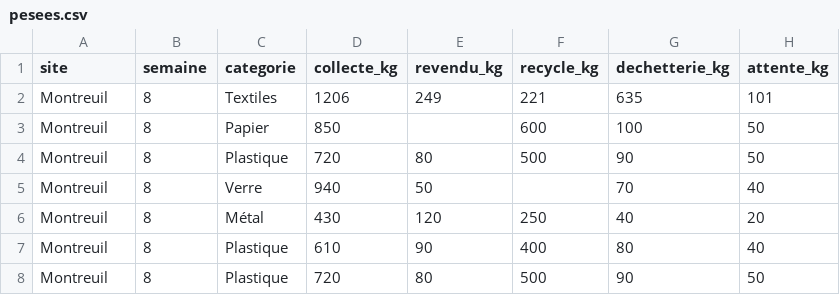
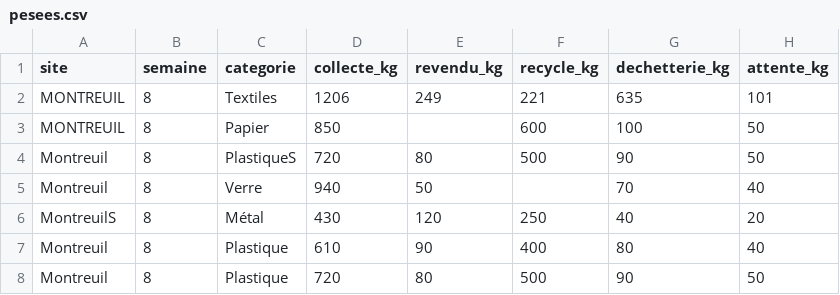
Before and after one commit to thierrycrt/mon-projet, a CSV file: data/brut/pesees.csv, drawn as a sheet.

```diff
--- a/data/brut/pesees.csv
+++ b/data/brut/pesees.csv
@@ -1,7 +1,7 @@
 site,semaine,categorie,collecte_kg,revendu_kg,recycle_kg,dechetterie_kg,attente_kg
-Montreuil,8,Textiles,1206,249,221,635,101
-Montreuil,8,Papier,850,,600,100,50
-Montreuil,8,Plastique,720,80,500,90,50
+MONTREUIL,8,Textiles,1206,249,221,635,101
+MONTREUIL,8,Papier,850,,600,100,50
+Montreuil,8,PlastiqueS,720,80,500,90,50
 Montreuil,8,Verre,940,50,,70,40
-Montreuil,8,Métal,430,120,250,40,20
+MontreuilS,8,Métal,430,120,250,40,20
 Montreuil,8,Plastique,610,90,400,80,40
```
Also changed, not shown: 1 other file.
